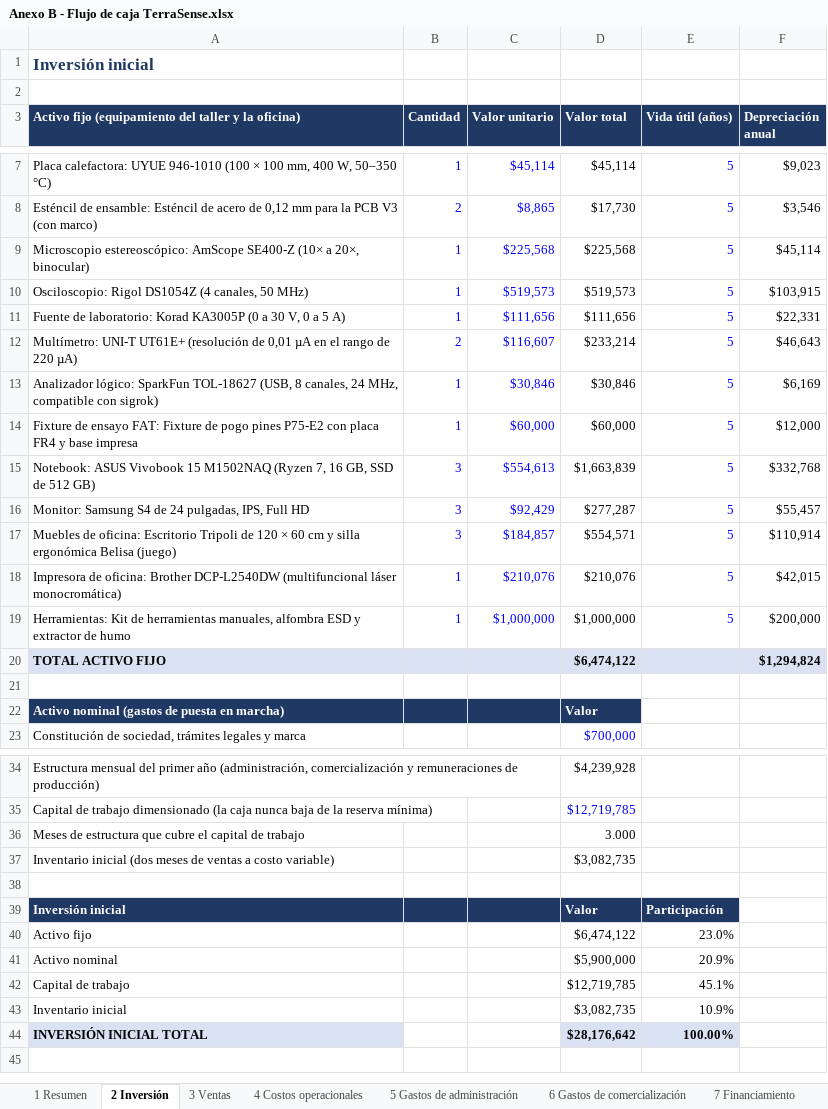
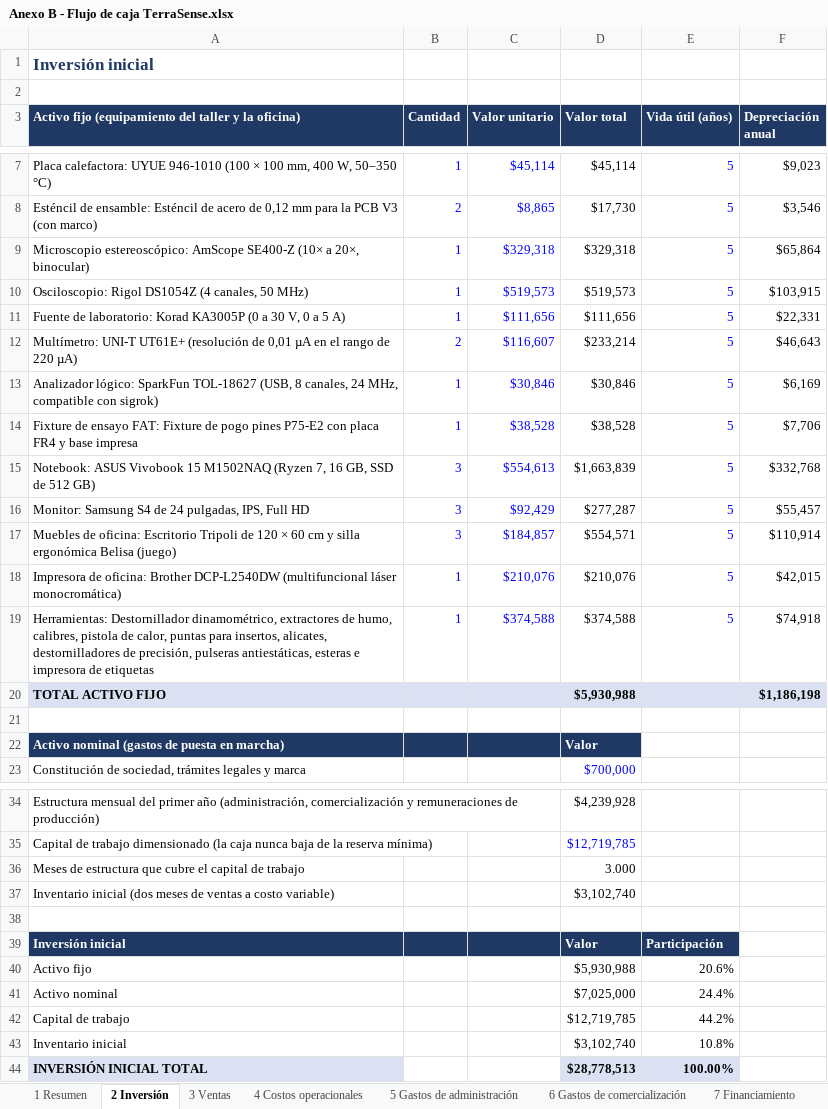
Before and after one commit to Alvarinhoooo7/TerraSence, an Excel workbook: Evaluacion/Evaluacion 2/Anexos/Anexo B - Flujo de caja TerraSense.xlsx, sheet 2 Inversión, drawn as a sheet; only a part is shown, gaps mark what is left out; values as stored, in another font and other column widths than the file's, no borders; removed rows and columns are numbered as before the commit, all else as after; the diff covers the shown part only; the diff names each change by its address in the sheet, - before the commit and + after, or states it on an @@ line.

```diff
--- a/Evaluacion/Evaluacion 2/Anexos/Anexo B - Flujo de caja TerraSense.xlsx (sheet 2 Inversión)
+++ b/Evaluacion/Evaluacion 2/Anexos/Anexo B - Flujo de caja TerraSense.xlsx (sheet 2 Inversión)
-C9 (Valor unitario): $225,568
+C9 (Valor unitario): $329,318
-D9 (Valor total): $225,568
+D9 (Valor total): $329,318
-F9 (Depreciación anual): $45,114
+F9 (Depreciación anual): $65,864
-C14 (Valor unitario): $60,000
+C14 (Valor unitario): $38,528
-D14 (Valor total): $60,000
+D14 (Valor total): $38,528
-F14 (Depreciación anual): $12,000
+F14 (Depreciación anual): $7,706
-row 19: Herramientas: Kit de herramientas manuales, alfombra ESD y extractor de humo | 1 | $1,000,000 | $1,000,000 | 5 | $200,000
+row 19: Herramientas: Destornillador dinamométrico, extractores de humo, calibres, pistola de calor, puntas para insertos, alicates, destornilladores de precisión, pulseras antiestáticas, esteras e impresora de etiquetas | 1 | $374,588 | $374,588 | 5 | $74,918
-D20 (Valor total): $6,474,122
+D20 (Valor total): $5,930,988
-F20 (Depreciación anual): $1,294,824
+F20 (Depreciación anual): $1,186,198
-D37 (Valor total): $3,082,735
+D37 (Valor total): $3,102,740
-D40 (Valor total): $6,474,122
+D40 (Valor total): $5,930,988
-E40 (Vida útil (años)): 23.0%
+E40 (Vida útil (años)): 20.6%
-D41 (Valor total): $5,900,000
+D41 (Valor total): $7,025,000
-E41 (Vida útil (años)): 20.9%
+E41 (Vida útil (años)): 24.4%
-E42 (Vida útil (años)): 45.1%
+E42 (Vida útil (años)): 44.2%
-D43 (Valor total): $3,082,735
+D43 (Valor total): $3,102,740
-E43 (Vida útil (años)): 10.9%
+E43 (Vida útil (años)): 10.8%
-D44 (Valor total): $28,176,642
+D44 (Valor total): $28,778,513
```
Also changed, not shown: 3 edited cells elsewhere in this sheet, sheet 12 Flujo de caja, sheet 11 Estado de resultados, sheet 1 Resumen, sheet 7 Financiamiento, sheet 8 Costo financiero, sheet 4 Costos operacionales, 3 more sheets, Evaluacion/Evaluacion 2/Anexos/Anexo A - Cotizaciones TerraSense.xlsx, Evaluacion/Evaluacion 2/Anexos/Anexo E - Protocolos FAT y SAT TerraSense.xlsx, 21 other files.
